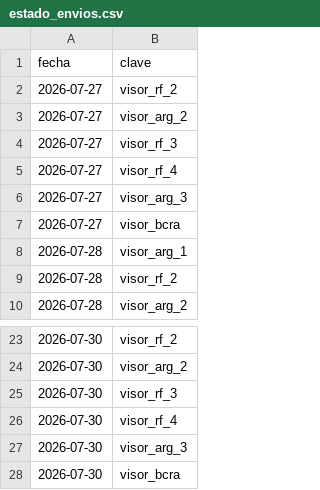
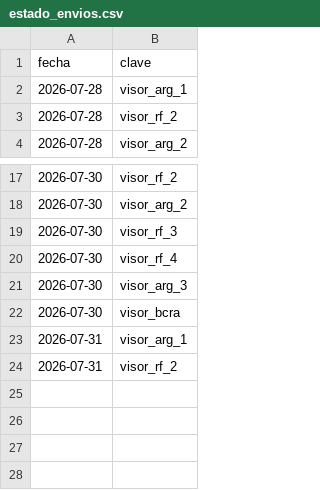
Before and after one commit to Inversiones0101/Placas_a_Telegram, a CSV file: estado_envios.csv, drawn as a sheet; only a part is shown, gaps mark what is left out; removed rows and columns are numbered as before the commit, all else as after; the diff names each change by its address in the sheet, - before the commit and + after, or states it on an @@ line.

```diff
--- a/estado_envios.csv
+++ b/estado_envios.csv
-row 2: 2026-07-27 | visor_rf_2
-row 3: 2026-07-27 | visor_arg_2
-row 4: 2026-07-27 | visor_rf_3
-row 5: 2026-07-27 | visor_rf_4
-row 6: 2026-07-27 | visor_arg_3
-row 7: 2026-07-27 | visor_bcra
+row 23: 2026-07-31 | visor_arg_1
+row 24: 2026-07-31 | visor_rf_2
```
Also changed, not shown: 2 other files.
